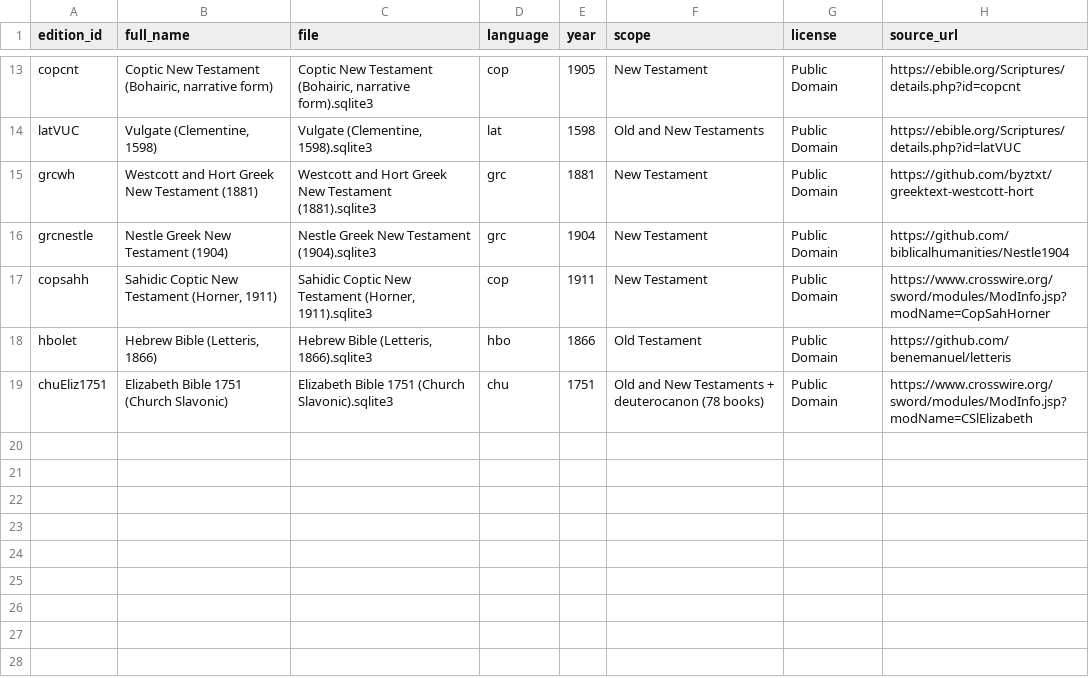
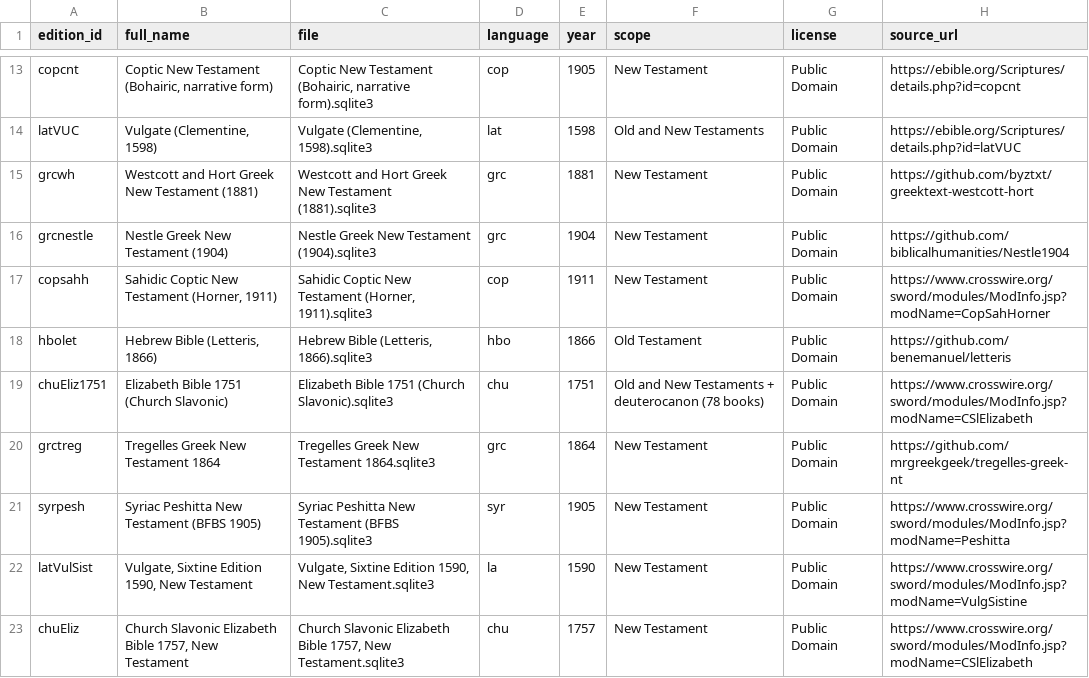
Before and after one commit to penguin-lt/bible-dyb-repo, a CSV file: bibles/core/editions/editions_kept.csv, drawn as a sheet; only a part is shown, gaps mark what is left out.

Commit message:
Sync editions_kept.csv with editions.json (add the 4 NT critical editions added earlier)

```diff
--- a/bibles/core/editions/editions_kept.csv
+++ b/bibles/core/editions/editions_kept.csv
@@ -19 +19,5 @@ hbolet,"Hebrew Bible (Letteris, 1866)","Hebrew Bible (Letteris, 1866).sqlite3",h
 chuEliz1751,Elizabeth Bible 1751 (Church Slavonic),Elizabeth Bible 1751 (Church Slavonic).sqlite3,chu,1751,Old and New Testaments + deuterocanon (78 books),Public Domain,https://www.crosswire.org/sword/modules/ModInfo.jsp?modName=CSlElizabeth
+grctreg,Tregelles Greek New Testament 1864,Tregelles Greek New Testament 1864.sqlite3,grc,1864,New Testament,Public Domain,https://github.com/mrgreekgeek/tregelles-greek-nt
+syrpesh,Syriac Peshitta New Testament (BFBS 1905),Syriac Peshitta New Testament (BFBS 1905).sqlite3,syr,1905,New Testament,Public Domain,https://www.crosswire.org/sword/modules/ModInfo.jsp?modName=Peshitta
+latVulSist,"Vulgate, Sixtine Edition 1590, New Testament","Vulgate, Sixtine Edition 1590, New Testament.sqlite3",la,1590,New Testament,Public Domain,https://www.crosswire.org/sword/modules/ModInfo.jsp?modName=VulgSistine
+chuEliz,"Church Slavonic Elizabeth Bible 1757, New Testament","Church Slavonic Elizabeth Bible 1757, New Testament.sqlite3",chu,1757,New Testament,Public Domain,https://www.crosswire.org/sword/modules/ModInfo.jsp?modName=CSlElizabeth
```
